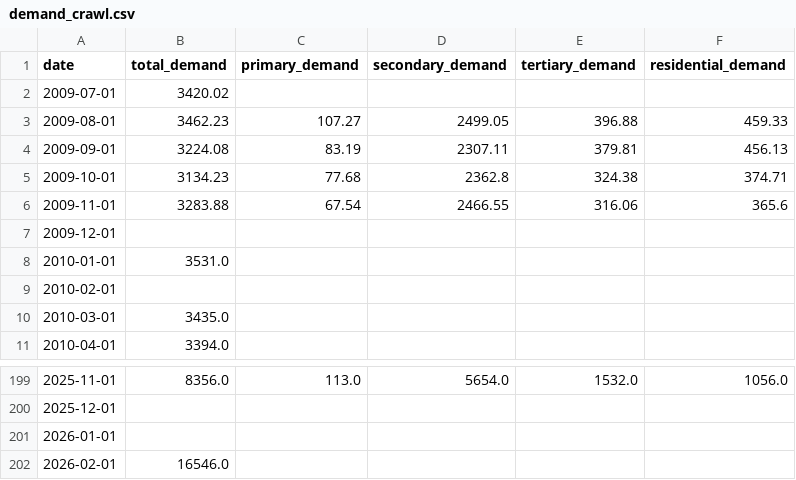
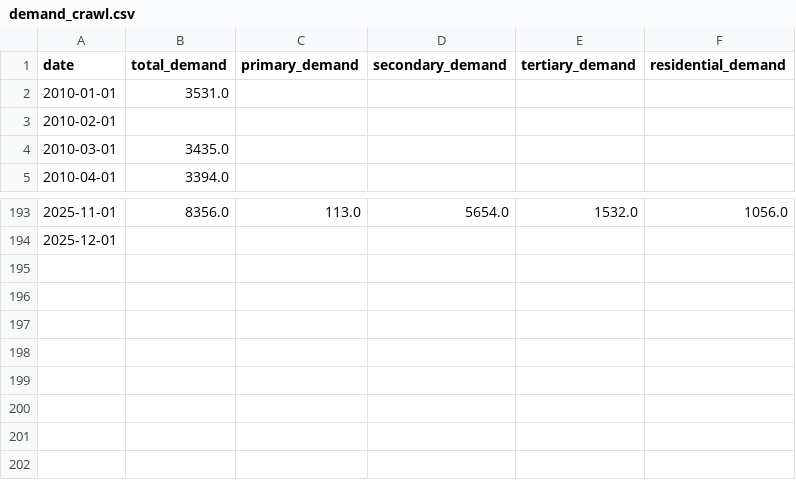
Before and after one commit to Yunzhi1211/electricity-project, a CSV file: 4_output_anylogic/demand_crawl.csv (was 3_output_anylogic/demand_crawl.csv), drawn as a sheet; only a part is shown, gaps mark what is left out; the diff names each change by its address in the sheet, - before the commit and + after, or states it on an @@ line.

```diff
--- a/3_output_anylogic/demand_crawl.csv
+++ b/4_output_anylogic/demand_crawl.csv
-row 2: 2009-07-01 | 3420.02
-row 3: 2009-08-01 | 3462.23 | 107.27 | 2499.05 | 396.88 | 459.33
-row 4: 2009-09-01 | 3224.08 | 83.19 | 2307.11 | 379.81 | 456.13
-row 5: 2009-10-01 | 3134.23 | 77.68 | 2362.8 | 324.38 | 374.71
-row 6: 2009-11-01 | 3283.88 | 67.54 | 2466.55 | 316.06 | 365.6
-row 7: 2009-12-01
-row 201: 2026-01-01
-row 202: 2026-02-01 | 16546.0
```
Also changed, not shown: 13 other files.
